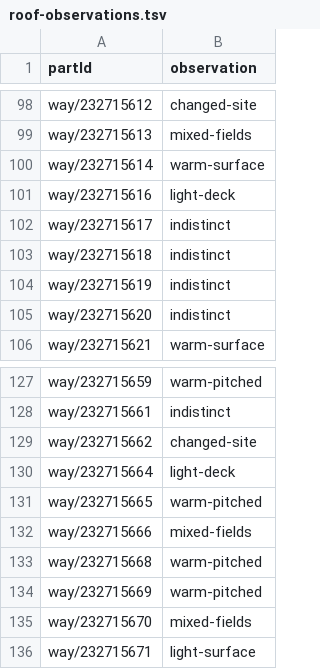
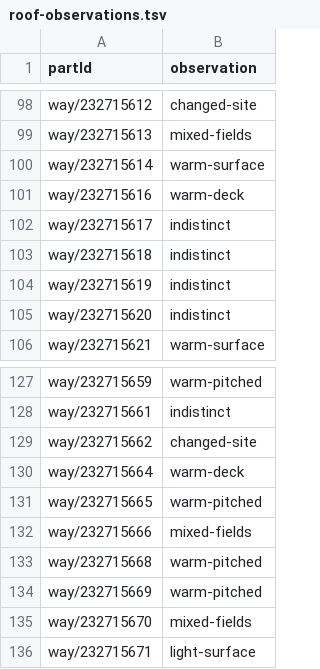
Before and after one commit to yanfengliu/maps, a TSV file: tools/quality/roof-observations.tsv, drawn as a sheet; only a part is shown, gaps mark what is left out.

Commit message:
Model documented campus stages, seating, farm structures and civic exteriors
Integrate the visitor and historical plans, register per-part model differences, suppress 21 former buildings and preserve the pinned source. All 346 tests, types, build and dependency audit passed. Inspected six native views; the separate Avery and 672 Lomita corrections follow.

```diff
--- a/tools/quality/roof-observations.tsv
+++ b/tools/quality/roof-observations.tsv
@@ -100,3 +100,3 @@ way/232715613	mixed-fields
 way/232715614	warm-surface
-way/232715616	light-deck
+way/232715616	warm-deck
 way/232715617	indistinct
@@ -129,3 +129,3 @@ way/232715661	indistinct
 way/232715662	changed-site
-way/232715664	light-deck
+way/232715664	warm-deck
 way/232715665	warm-pitched
```
Also changed, not shown: 45 other files.
